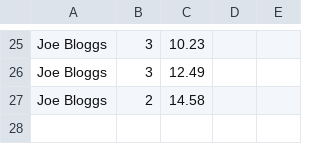
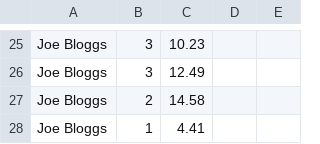
Before and after one commit to danielchriscarter/PiRight, a CSV file: data/scores.csv, drawn as a sheet; only a part is shown, gaps mark what is left out.

```diff
--- a/data/scores.csv
+++ b/data/scores.csv
@@ -27 +27,2 @@ Joe Bloggs,3,12.49
 Joe Bloggs,2,14.58
+Joe Bloggs,1,4.41
```
Also changed, not shown: 4 other files.
